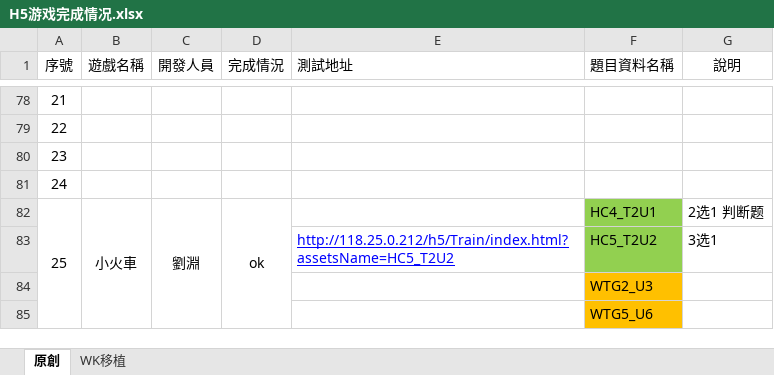
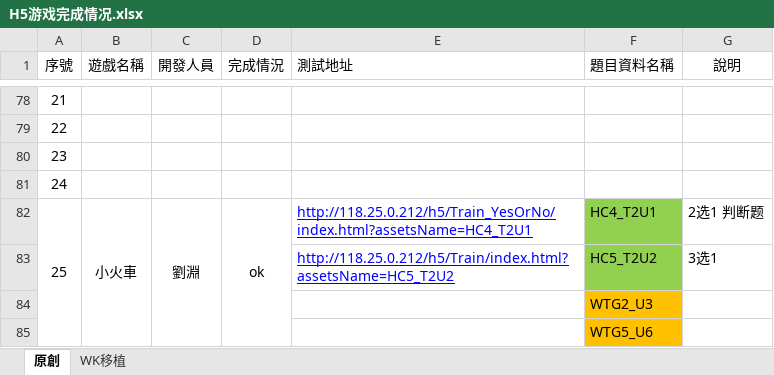
Before and after one commit to bluesliu/kid-h5-games, an Excel workbook: 资料/H5游戏完成情况.xlsx, sheet 原創, drawn as a sheet; only a part is shown, gaps mark what is left out; values as stored, in another font and other column widths than the file's, no borders; the diff names each change by its address in the sheet, - before the commit and + after, or states it on an @@ line.

Commit message:
更新进度
增加小火车 2选1类型

```diff
--- a/资料/H5游戏完成情况.xlsx (sheet 原創)
+++ b/资料/H5游戏完成情况.xlsx (sheet 原創)
-E82 (測試地址): (empty)
+E82 (測試地址): http://118.25.0.212/h5/Train_YesOrNo/index.html?assetsName=HC4_T2U1
```
